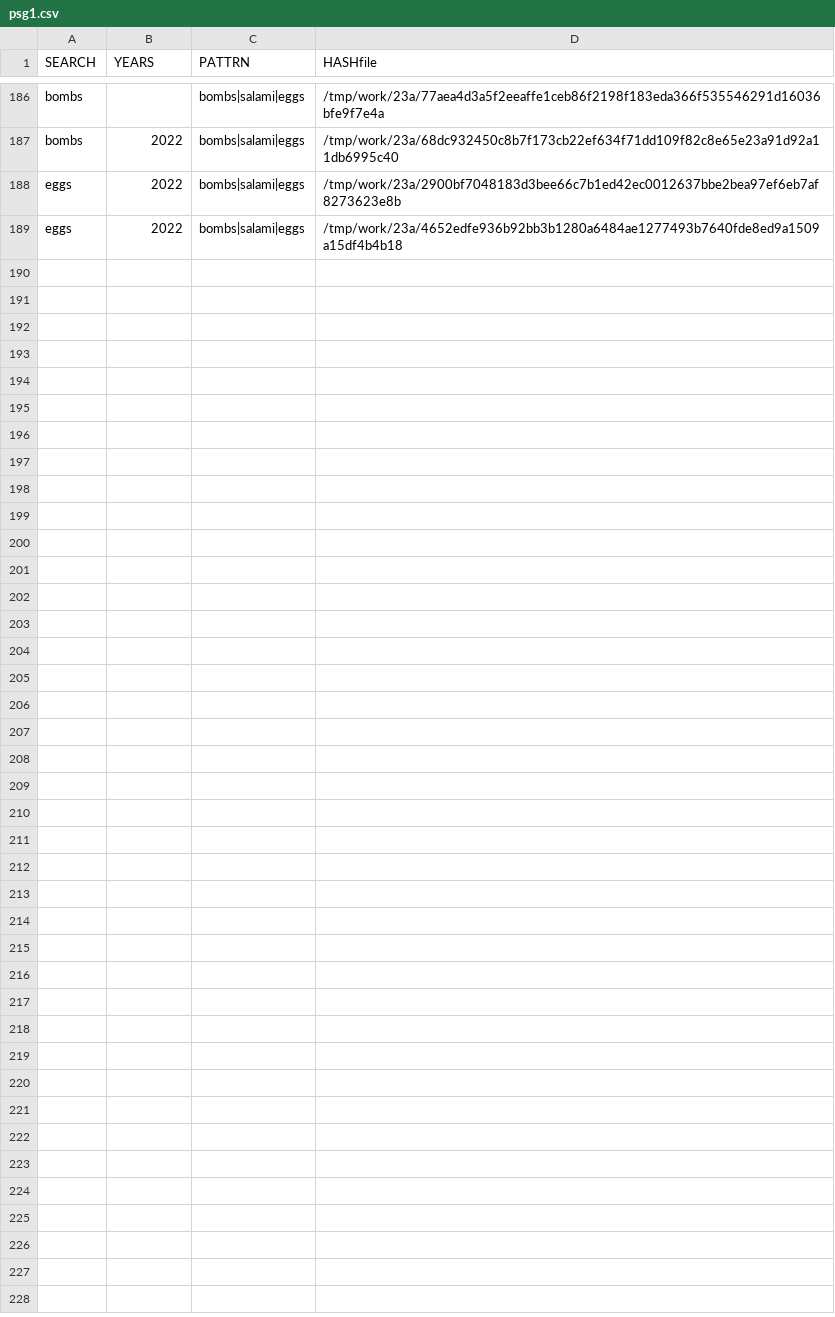
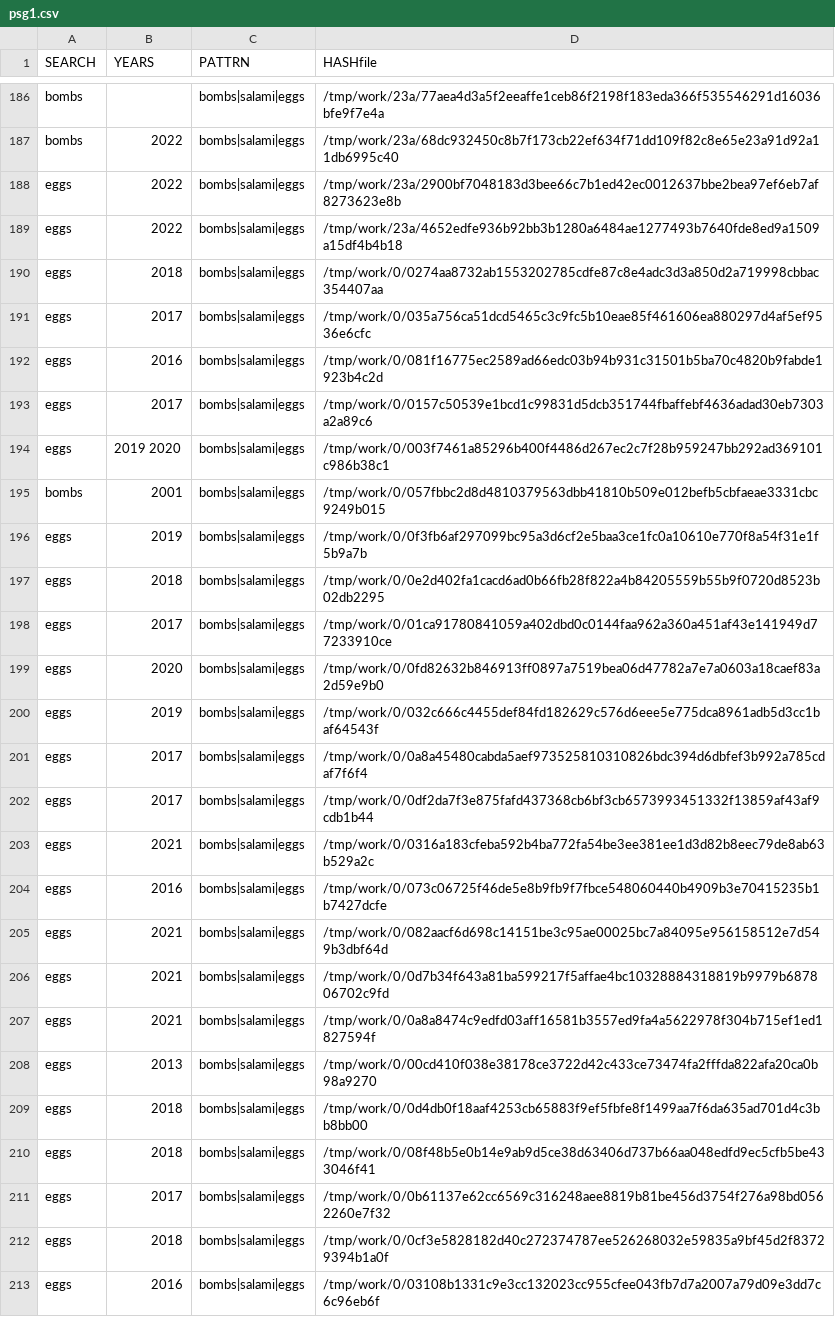
Before and after one commit to gergimentr/finder, a CSV file: results/psg1.csv, drawn as a sheet; only a part is shown, gaps mark what is left out.

Commit message:
result works

```diff
--- a/results/psg1.csv
+++ b/results/psg1.csv
@@ -189 +189,25 @@ eggs, 2022 ,bombs|salami|eggs,/tmp/work/23a/2900bf7048183d3bee66c7b1ed42ec001263
 eggs, 2022 ,bombs|salami|eggs,/tmp/work/23a/4652edfe936b92bb3b1280a6484ae1277493b7640fde8ed9a1509a15df4b4b18
+eggs, 2018 ,bombs|salami|eggs,/tmp/work/0/0274aa8732ab1553202785cdfe87c8e4adc3d3a850d2a719998cbbac354407aa
+eggs, 2017 ,bombs|salami|eggs,/tmp/work/0/035a756ca51dcd5465c3c9fc5b10eae85f461606ea880297d4af5ef9536e6cfc
+eggs, 2016 ,bombs|salami|eggs,/tmp/work/0/081f16775ec2589ad66edc03b94b931c31501b5ba70c4820b9fabde1923b4c2d
+eggs, 2017 ,bombs|salami|eggs,/tmp/work/0/0157c50539e1bcd1c99831d5dcb351744fbaffebf4636adad30eb7303a2a89c6
+eggs, 2019 2020 ,bombs|salami|eggs,/tmp/work/0/003f7461a85296b400f4486d267ec2c7f28b959247bb292ad369101c986b38c1
+bombs, 2001 ,bombs|salami|eggs,/tmp/work/0/057fbbc2d8d4810379563dbb41810b509e012befb5cbfaeae3331cbc9249b015
+eggs, 2019 ,bombs|salami|eggs,/tmp/work/0/0f3fb6af297099bc95a3d6cf2e5baa3ce1fc0a10610e770f8a54f31e1f5b9a7b
+eggs, 2018 ,bombs|salami|eggs,/tmp/work/0/0e2d402fa1cacd6ad0b66fb28f822a4b84205559b55b9f0720d8523b02db2295
+eggs, 2017 ,bombs|salami|eggs,/tmp/work/0/01ca91780841059a402dbd0c0144faa962a360a451af43e141949d77233910ce
+eggs, 2020 ,bombs|salami|eggs,/tmp/work/0/0fd82632b846913ff0897a7519bea06d47782a7e7a0603a18caef83a2d59e9b0
+eggs, 2019 ,bombs|salami|eggs,/tmp/work/0/032c666c4455def84fd182629c576d6eee5e775dca8961adb5d3cc1baf64543f
+eggs, 2017 ,bombs|salami|eggs,/tmp/work/0/0a8a45480cabda5aef973525810310826bdc394d6dbfef3b992a785cdaf7f6f4
+eggs, 2017 ,bombs|salami|eggs,/tmp/work/0/0df2da7f3e875fafd437368cb6bf3cb6573993451332f13859af43af9cdb1b44
+eggs, 2021 ,bombs|salami|eggs,/tmp/work/0/0316a183cfeba592b4ba772fa54be3ee381ee1d3d82b8eec79de8ab63b529a2c
+eggs, 2016 ,bombs|salami|eggs,/tmp/work/0/073c06725f46de5e8b9fb9f7fbce548060440b4909b3e70415235b1b7427dcfe
+eggs, 2021 ,bombs|salami|eggs,/tmp/work/0/082aacf6d698c14151be3c95ae00025bc7a84095e956158512e7d549b3dbf64d
+eggs, 2021 ,bombs|salami|eggs,/tmp/work/0/0d7b34f643a81ba599217f5affae4bc10328884318819b9979b687806702c9fd
+eggs, 2021 ,bombs|salami|eggs,/tmp/work/0/0a8a8474c9edfd03aff16581b3557ed9fa4a5622978f304b715ef1ed1827594f
+eggs, 2013 ,bombs|salami|eggs,/tmp/work/0/00cd410f038e38178ce3722d42c433ce73474fa2fffda822afa20ca0b98a9270
+eggs, 2018 ,bombs|salami|eggs,/tmp/work/0/0d4db0f18aaf4253cb65883f9ef5fbfe8f1499aa7f6da635ad701d4c3bb8bb00
+eggs, 2018 ,bombs|salami|eggs,/tmp/work/0/08f48b5e0b14e9ab9d5ce38d63406d737b66aa048edfd9ec5cfb5be433046f41
+eggs, 2017 ,bombs|salami|eggs,/tmp/work/0/0b61137e62cc6569c316248aee8819b81be456d3754f276a98bd0562260e7f32
+eggs, 2018 ,bombs|salami|eggs,/tmp/work/0/0cf3e5828182d40c272374787ee526268032e59835a9bf45d2f83729394b1a0f
+eggs, 2016 ,bombs|salami|eggs,/tmp/work/0/03108b1331c9e3cc132023cc955cfee043fb7d7a2007a79d09e3dd7c6c96eb6f
```
Also changed, not shown: results/psg2.csv, 8 other files.
